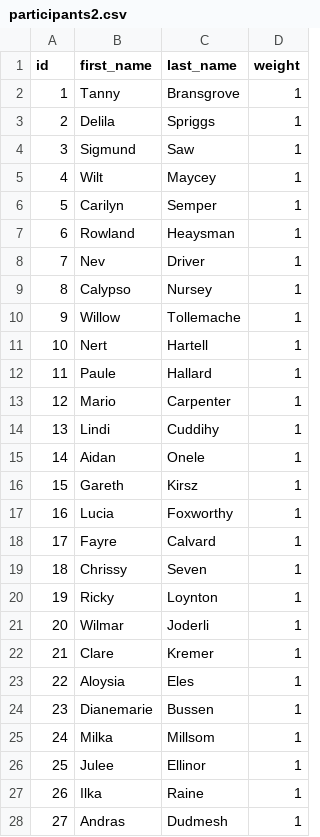
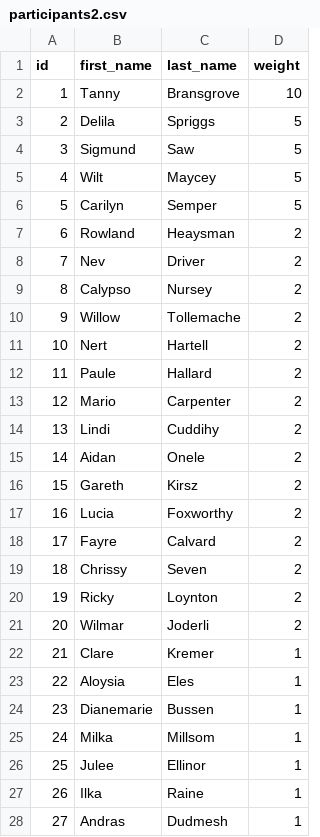
Before and after one commit to pgs-awiacek/python-upskill, a CSV file: data/participants2.csv, drawn as a sheet; only a part is shown.

Commit message:
sprint 2 - result file suffix, file not found error, participants files with weights

```diff
--- a/data/participants2.csv
+++ b/data/participants2.csv
@@ -1,22 +1,22 @@
 id,first_name,last_name,weight
-1,Tanny,Bransgrove,1
-2,Delila,Spriggs,1
-3,Sigmund,Saw,1
-4,Wilt,Maycey,1
-5,Carilyn,Semper,1
-6,Rowland,Heaysman,1
-7,Nev,Driver,1
-8,Calypso,Nursey,1
-9,Willow,Tollemache,1
-10,Nert,Hartell,1
-11,Paule,Hallard,1
-12,Mario,Carpenter,1
-13,Lindi,Cuddihy,1
-14,Aidan,Onele,1
-15,Gareth,Kirsz,1
-16,Lucia,Foxworthy,1
-17,Fayre,Calvard,1
-18,Chrissy,Seven,1
-19,Ricky,Loynton,1
-20,Wilmar,Joderli,1
+1,Tanny,Bransgrove,10
+2,Delila,Spriggs,5
+3,Sigmund,Saw,5
+4,Wilt,Maycey,5
+5,Carilyn,Semper,5
+6,Rowland,Heaysman,2
+7,Nev,Driver,2
+8,Calypso,Nursey,2
+9,Willow,Tollemache,2
+10,Nert,Hartell,2
+11,Paule,Hallard,2
+12,Mario,Carpenter,2
+13,Lindi,Cuddihy,2
+14,Aidan,Onele,2
+15,Gareth,Kirsz,2
+16,Lucia,Foxworthy,2
+17,Fayre,Calvard,2
+18,Chrissy,Seven,2
+19,Ricky,Loynton,2
+20,Wilmar,Joderli,2
 21,Clare,Kremer,1
```
Also changed, not shown: 2 other files.
